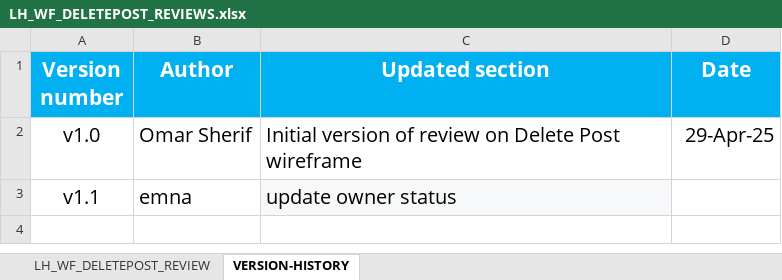
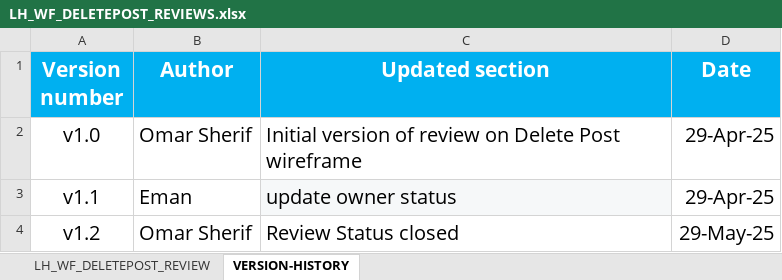
Before and after one commit to EmanAbusalim/Group-3-Learning-hub, an Excel workbook: LH_REVIEWS/LH_WF_DELETEPOST_REVIEWS.xlsx, sheet VERSION-HISTORY, drawn as a sheet; values as stored, in another font and other column widths than the file's, no borders; the diff names each change by its address in the sheet, - before the commit and + after, or states it on an @@ line.

Commit message:
v1.2 Review Status Closed

```diff
--- a/LH_REVIEWS/LH_WF_DELETEPOST_REVIEWS.xlsx (sheet VERSION-HISTORY)
+++ b/LH_REVIEWS/LH_WF_DELETEPOST_REVIEWS.xlsx (sheet VERSION-HISTORY)
-B3 (Author): emna
+B3 (Author): Eman
-D3 (Date): (empty)
+D3 (Date): 29-Apr-25
+row 4: v1.2 | Omar Sherif | Review Status closed | 29-May-25
```
Also changed, not shown: sheet LH_WF_DELETEPOST_REVIEW.
